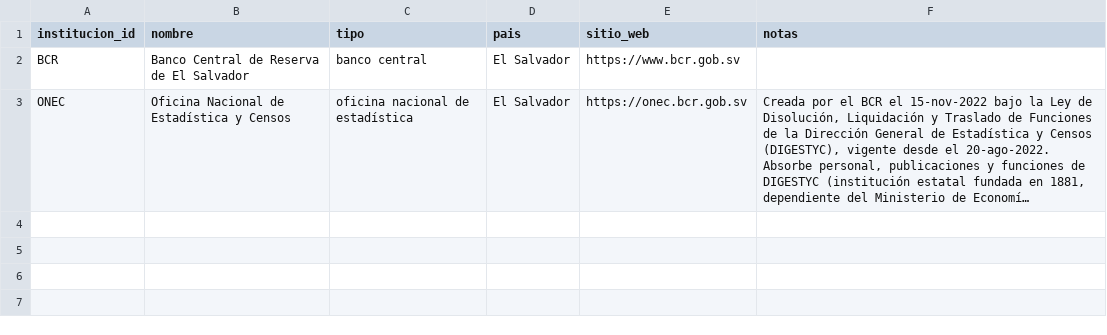
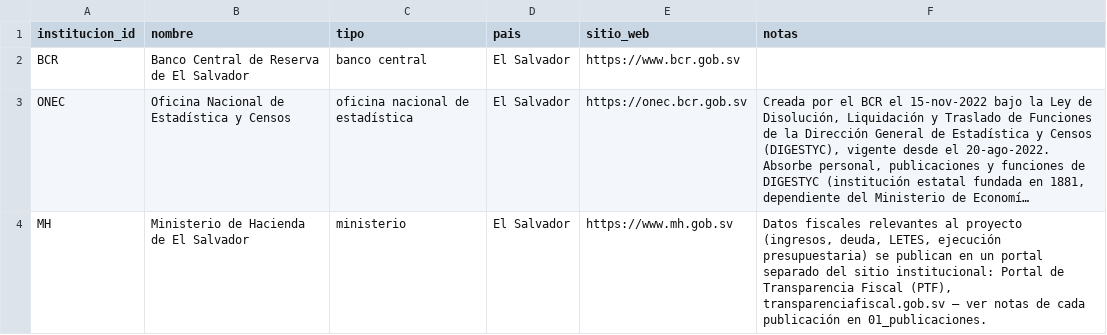
Before and after one commit to hsssst00/SIE-el-salvador, a CSV file: catalogos/00_instituciones.csv, drawn as a sheet; long unchanged cells end in …; the diff names each change by its address in the sheet, - before the commit and + after, or states it on an @@ line.

```diff
--- a/catalogos/00_instituciones.csv
+++ b/catalogos/00_instituciones.csv
+row 4: MH | Ministerio de Hacienda de El Salvador | ministerio | El Salvador | https://www.mh.gob.sv | Datos fiscales relevantes al proyecto (ingresos, deuda, LETES, ejecución presupuestaria) se publican en un portal separado del sitio institucional: Portal de Transparencia Fiscal (PTF), transparenciafiscal.gob.sv — ver notas de cada publicación en 01_publicaciones.
```
Also changed, not shown: 5 other files.
